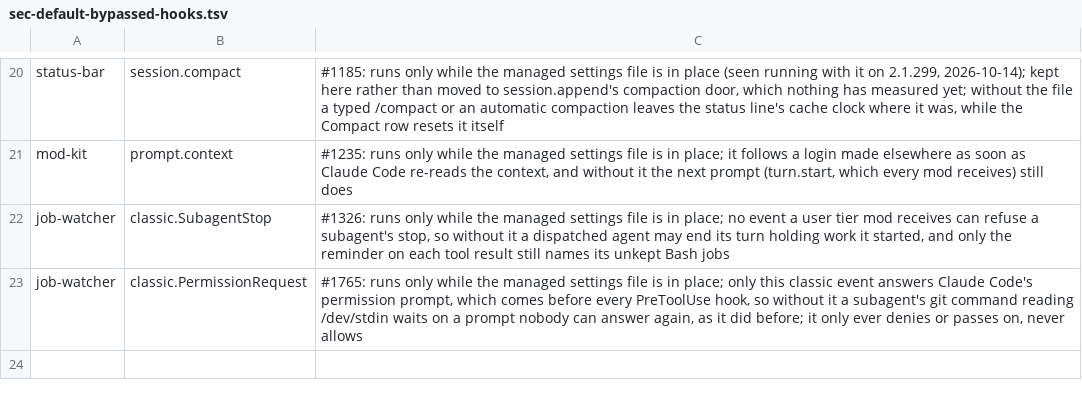
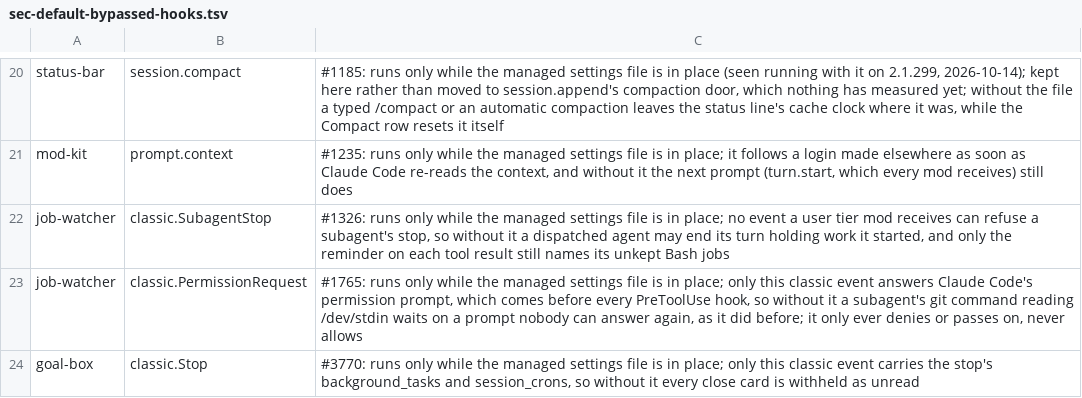
Before and after one commit to danwright32/claude-config, a TSV file: tools/sec-default-bypassed-hooks.tsv, drawn as a sheet; only a part is shown, gaps mark what is left out.

Commit message:
List the goal box's classic.Stop hook as Dan approved, and fix two test comments (#3770)
Dan approved the one line on 2026-11-26 (pick 3.77, "3.77.1 Add the line (Recommended)"). It is
the only line added. The two goal box test comments no longer say the mod hooks no Stop: the
close this session card records the stop's background lists at classic.Stop.

```diff
--- a/tools/sec-default-bypassed-hooks.tsv
+++ b/tools/sec-default-bypassed-hooks.tsv
@@ -23 +23,2 @@ job-watcher	classic.SubagentStop	#1326: runs only while the managed settings fil
 job-watcher	classic.PermissionRequest	#1765: runs only while the managed settings file is in place; only this classic event answers Claude Code's permission prompt, which comes before every PreToolUse hook, so without it a subagent's git command reading /dev/stdin waits on a prompt nobody can answer again, as it did before; it only ever denies or passes on, never allows
+goal-box	classic.Stop	#3770: runs only while the managed settings file is in place; only this classic event carries the stop's background_tasks and session_crons, so without it every close card is withheld as unread
```
Also changed, not shown: 1 other file.
